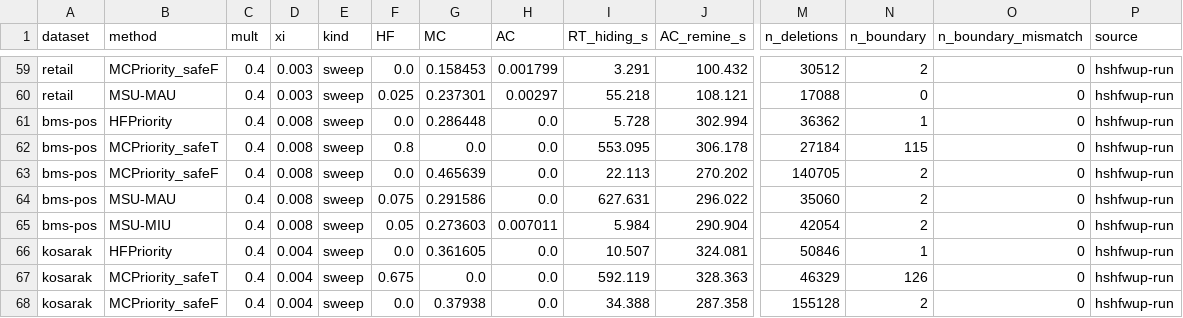
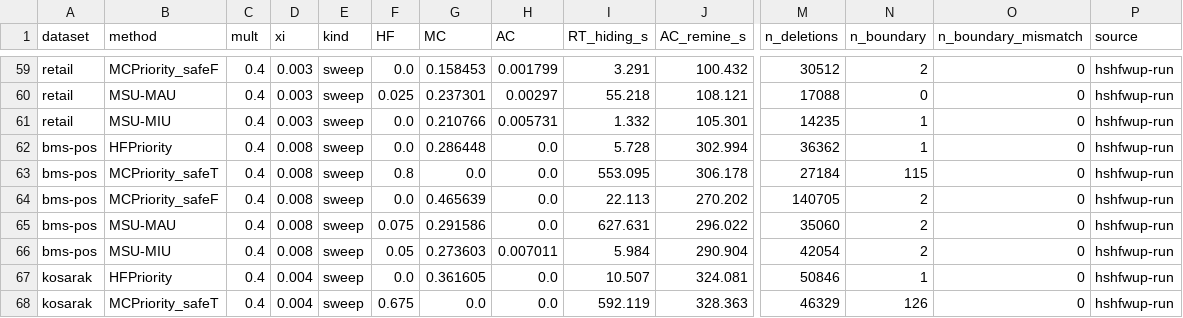
Before and after one commit to TrungDuong83/FWI_hiding_system, a CSV file: results/summary.csv, drawn as a sheet; only a part is shown, gaps mark what is left out; the shorter side is filled out with more unchanged rows; rows hold the shown columns only; the diff names each change by its address in the sheet, - before the commit and + after, or states it on an @@ line.

```diff
--- a/results/summary.csv
+++ b/results/summary.csv
+row 61: retail | MSU-MIU | 0.4 | 0.003 | sweep | 0.0 | 0.210766 | 0.005731 | 1.332 | 105.301 | 14235 | 1 | 0 | hshfwup-run
```
Also changed, not shown: 2 other files.
